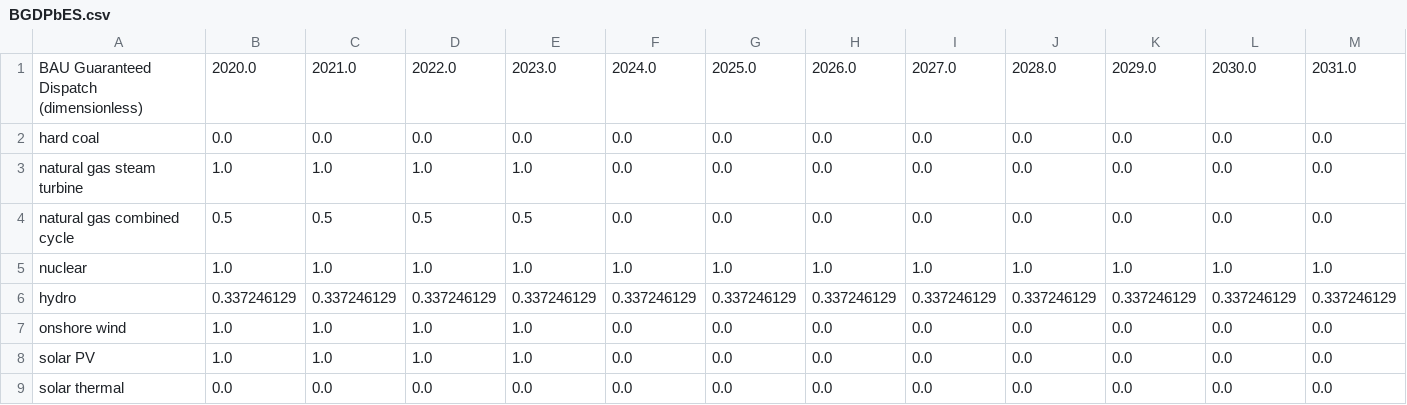
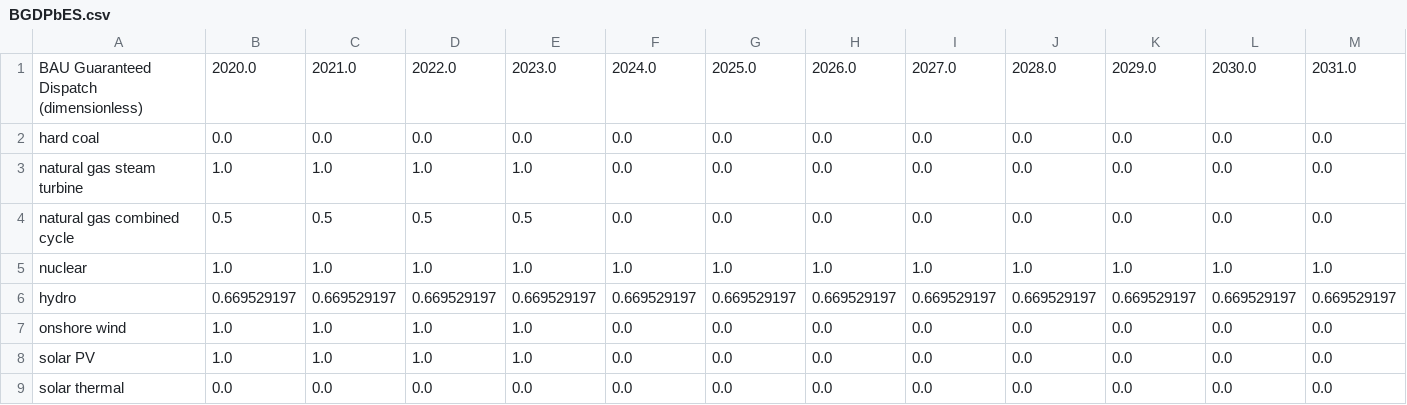
Before and after one commit to EnergyInnovation/eps-montana, a CSV file: InputData/elec/BGDPbES/BGDPbES.csv, drawn as a sheet; only a part is shown; removed rows and columns are numbered as before the commit, all else as after; rows hold the shown columns only; the diff names each change by its address in the sheet, - before the commit and + after, or states it on an @@ line.

```diff
--- a/InputData/elec/BGDPbES/BGDPbES.csv
+++ b/InputData/elec/BGDPbES/BGDPbES.csv
-row 6: hydro | 0.337246129 | 0.337246129 | 0.337246129 | 0.337246129 | 0.337246129 | 0.337246129 | 0.337246129 | 0.337246129 | 0.337246129 | 0.337246129 | 0.337246129 | 0.337246129
+row 6: hydro | 0.669529197 | 0.669529197 | 0.669529197 | 0.669529197 | 0.669529197 | 0.669529197 | 0.669529197 | 0.669529197 | 0.669529197 | 0.669529197 | 0.669529197 | 0.669529197
```
Also changed, not shown: InputData/indst/BIFUbC/BIFUbC-LPG-propane-or-butane.csv, InputData/indst/BIFUbC/BIFUbC-petroleum-diesel.csv, 6 other files.
